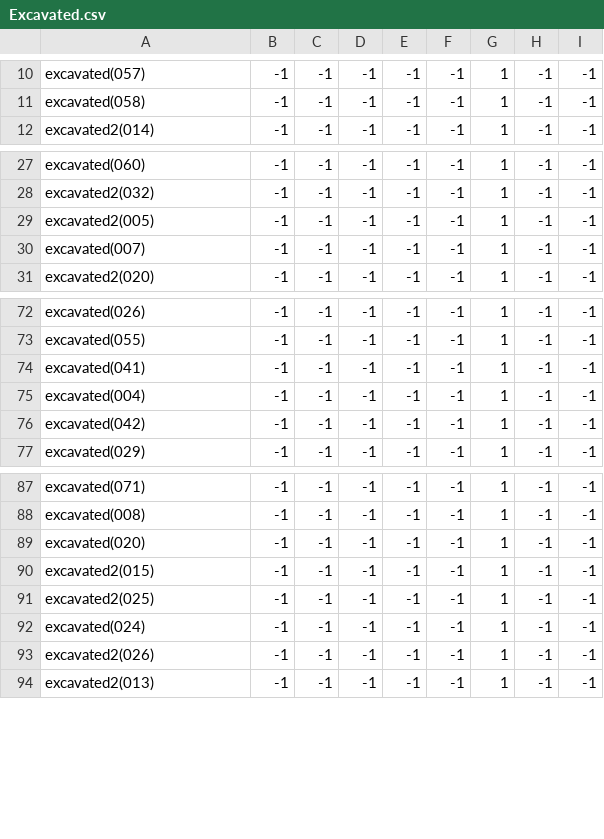
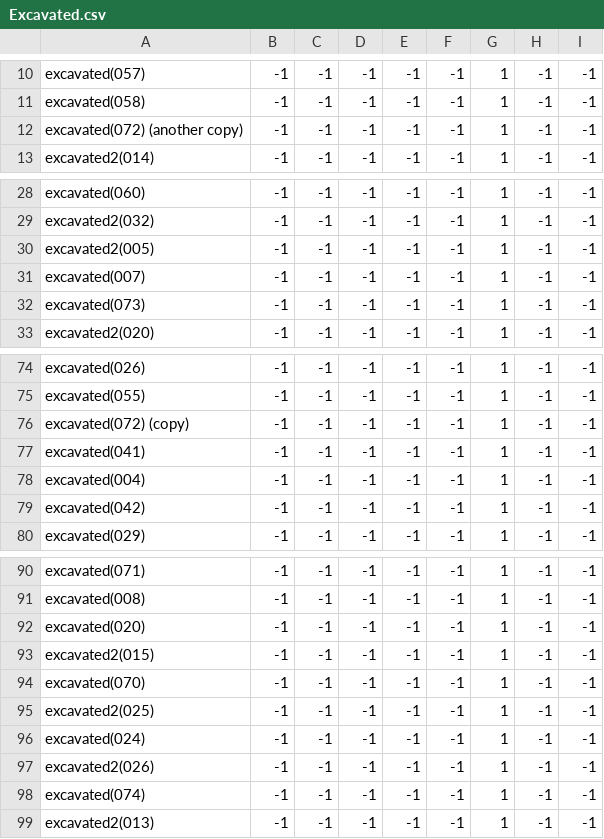
Before and after one commit to theunknowner/NN3-Excavated, a CSV file: NN3-Excavated/Training/Labels/Excavated.csv, drawn as a sheet; only a part is shown, gaps mark what is left out.

```diff
--- a/NN3-Excavated/Training/Labels/Excavated.csv
+++ b/NN3-Excavated/Training/Labels/Excavated.csv
@@ -11,2 +11,3 @@ excavated(057),-1,-1,-1,-1,-1,1,-1,-1
 excavated(058),-1,-1,-1,-1,-1,1,-1,-1
+excavated(072) (another copy),-1,-1,-1,-1,-1,1,-1,-1
 excavated2(014),-1,-1,-1,-1,-1,1,-1,-1
@@ -30,2 +31,3 @@ excavated2(005),-1,-1,-1,-1,-1,1,-1,-1
 excavated(007),-1,-1,-1,-1,-1,1,-1,-1
+excavated(073),-1,-1,-1,-1,-1,1,-1,-1
 excavated2(020),-1,-1,-1,-1,-1,1,-1,-1
@@ -73,2 +75,3 @@ excavated(026),-1,-1,-1,-1,-1,1,-1,-1
 excavated(055),-1,-1,-1,-1,-1,1,-1,-1
+excavated(072) (copy),-1,-1,-1,-1,-1,1,-1,-1
 excavated(041),-1,-1,-1,-1,-1,1,-1,-1
@@ -90,2 +93,3 @@ excavated(020),-1,-1,-1,-1,-1,1,-1,-1
 excavated2(015),-1,-1,-1,-1,-1,1,-1,-1
+excavated(070),-1,-1,-1,-1,-1,1,-1,-1
 excavated2(025),-1,-1,-1,-1,-1,1,-1,-1
@@ -93,2 +97,3 @@ excavated(024),-1,-1,-1,-1,-1,1,-1,-1
 excavated2(026),-1,-1,-1,-1,-1,1,-1,-1
+excavated(074),-1,-1,-1,-1,-1,1,-1,-1
 excavated2(013),-1,-1,-1,-1,-1,1,-1,-1
```
Also changed, not shown: 6 other files.
